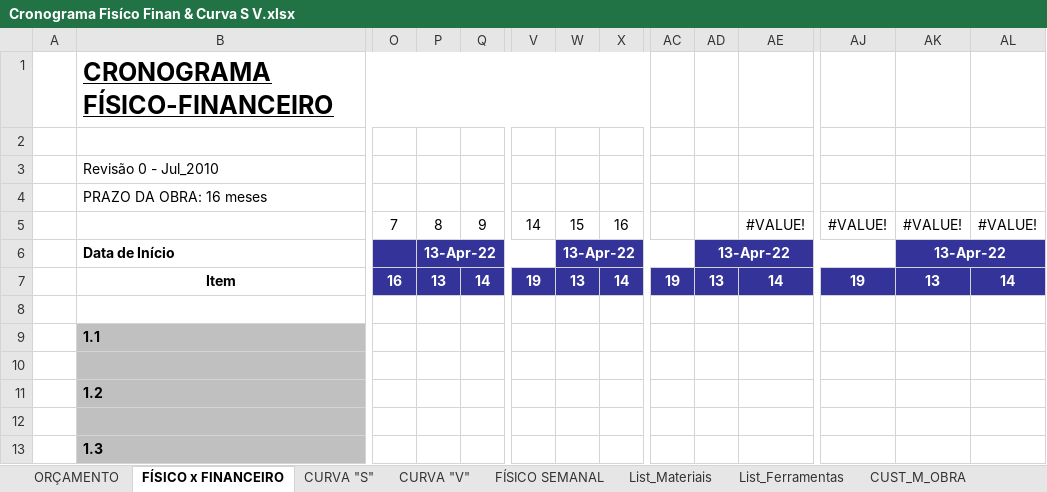
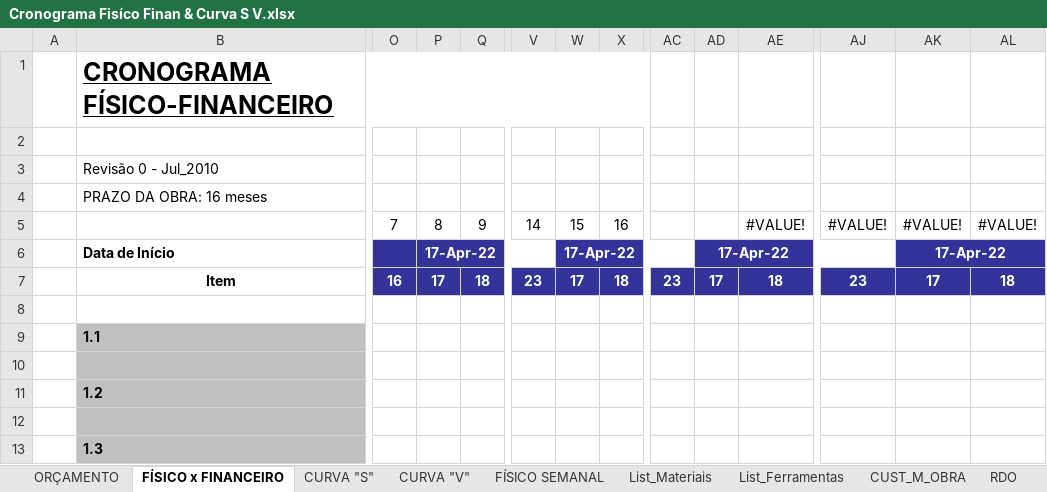
Before and after one commit to EdgardSancosta/Cronograma_Fisico_Financeiro, an Excel workbook: Cronograma Fisíco Finan & Curva S V.xlsx, sheet FÍSICO x FINANCEIRO, drawn as a sheet; only a part is shown, gaps mark what is left out; values as stored, in another font and other column widths than the file's, no borders; charts and pictures and conditional formats not drawn; removed rows and columns are numbered as before the commit, all else as after; rows hold the shown columns only; the diff names each change by its address in the sheet, - before the commit and + after, or states it on an @@ line.

```diff
--- a/Cronograma Fisíco Finan & Curva S V.xlsx (sheet FÍSICO x FINANCEIRO)
+++ b/Cronograma Fisíco Finan & Curva S V.xlsx (sheet FÍSICO x FINANCEIRO)
+sheet tab: RDO
-P6: 13-Apr-22
+P6: 17-Apr-22
-W6: 13-Apr-22
+W6: 17-Apr-22
-AD6: 13-Apr-22
+AD6: 17-Apr-22
-AK6: 13-Apr-22
+AK6: 17-Apr-22
-row 7:  | Item | 16 | 13 | 14 | 19 | 13 | 14 | 19 | 13 | 14 | 19 | 13 | 14
+row 7:  | Item | 16 | 17 | 18 | 23 | 17 | 18 | 23 | 17 | 18 | 23 | 17 | 18
```
Also changed, not shown: sheet CUST_M_OBRA, sheet List_Ferramentas, sheet List_Materiais, other sheet tabs, charts or pictures.
